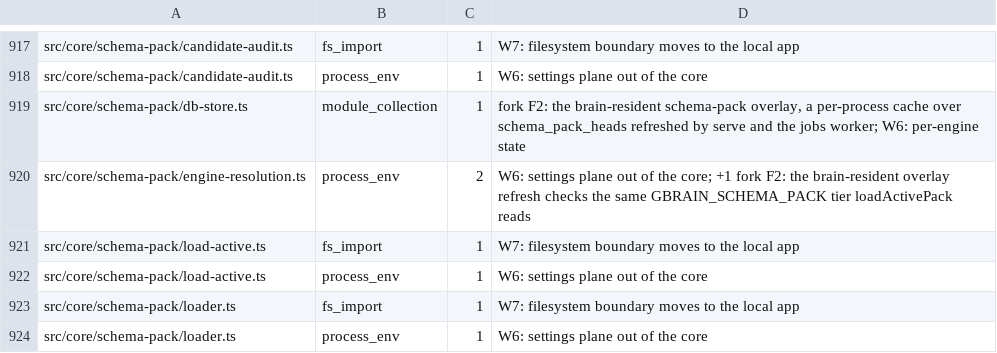
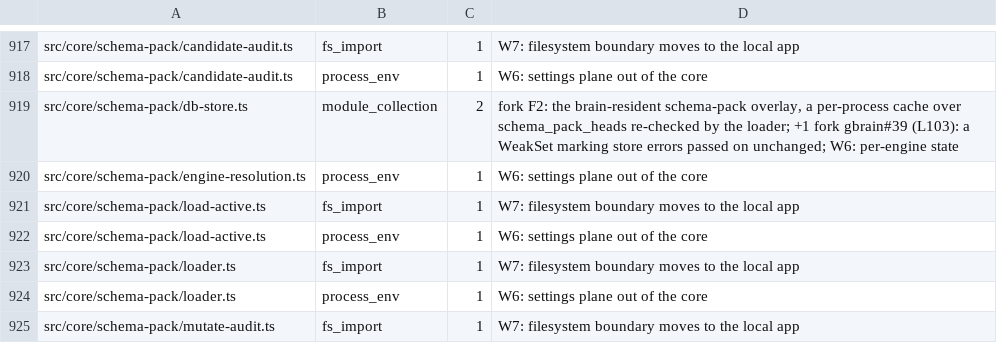
Before and after one commit to governedwork/gbrain, a TSV file: scripts/core-world-reads-baseline.tsv, drawn as a sheet; only a part is shown, gaps mark what is left out; the shorter side is filled out with more unchanged rows.

```diff
--- a/scripts/core-world-reads-baseline.tsv
+++ b/scripts/core-world-reads-baseline.tsv
@@ -918,4 +918,4 @@ src/core/schema-pack/candidate-audit.ts	fs_import	1	W7: filesystem boundary move
 src/core/schema-pack/candidate-audit.ts	process_env	1	W6: settings plane out of the core
-src/core/schema-pack/db-store.ts	module_collection	1	fork F2: the brain-resident schema-pack overlay, a per-process cache over schema_pack_heads refreshed by serve and the jobs worker; W6: per-engine state
-src/core/schema-pack/engine-resolution.ts	process_env	2	W6: settings plane out of the core; +1 fork F2: the brain-resident overlay refresh checks the same GBRAIN_SCHEMA_PACK tier loadActivePack reads
+src/core/schema-pack/db-store.ts	module_collection	2	fork F2: the brain-resident schema-pack overlay, a per-process cache over schema_pack_heads re-checked by the loader; +1 fork gbrain#39 (L103): a WeakSet marking store errors passed on unchanged; W6: per-engine state
+src/core/schema-pack/engine-resolution.ts	process_env	1	W6: settings plane out of the core
 src/core/schema-pack/load-active.ts	fs_import	1	W7: filesystem boundary moves to the local app
```
Also changed, not shown: 1 other file.
